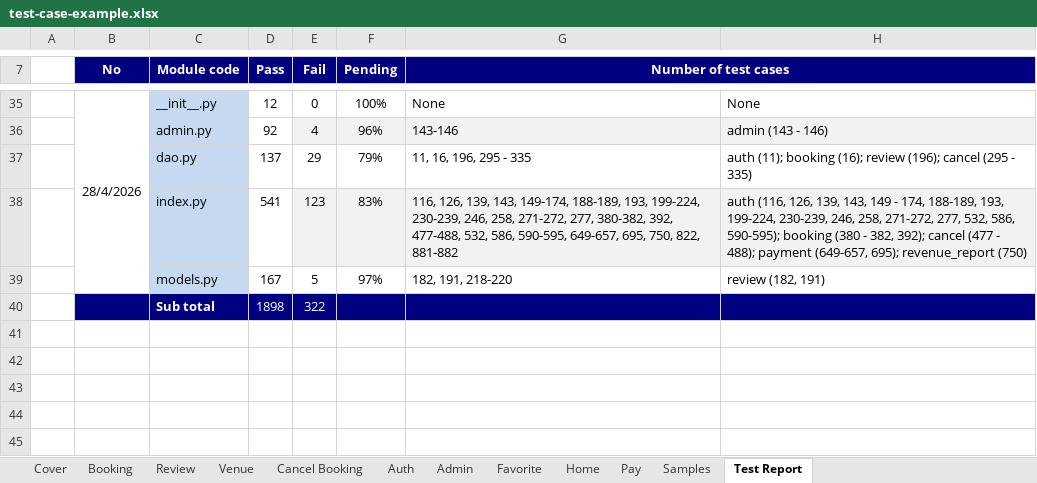
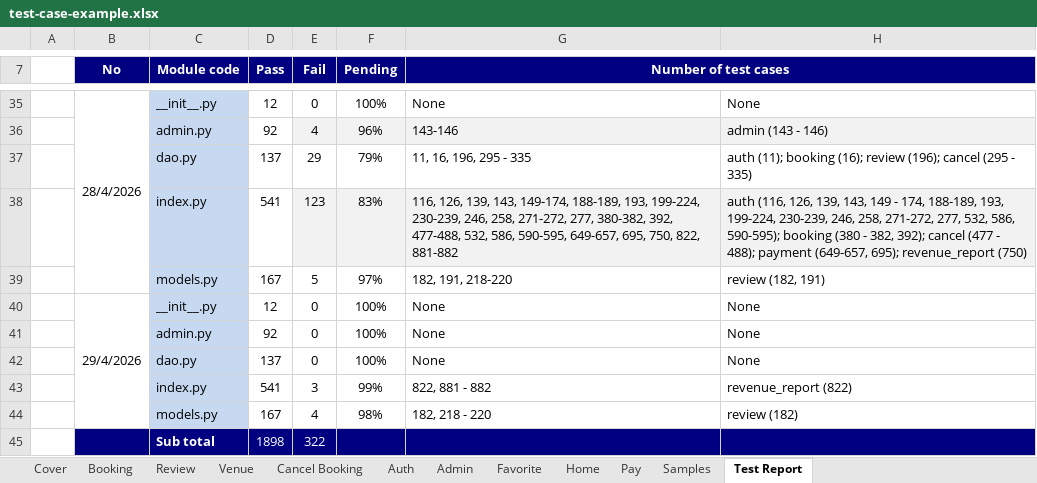
Before and after one commit to ptmxien1811/sports-field-booking-management, an Excel workbook: test-case-example.xlsx, sheet Test Report, drawn as a sheet; only a part is shown, gaps mark what is left out; values as stored, in another font and other column widths than the file's, no borders; charts and pictures not drawn; the diff names each change by its address in the sheet, - before the commit and + after, or states it on an @@ line.

Commit message:
excel additional upgrade

```diff
--- a/test-case-example.xlsx (sheet Test Report)
+++ b/test-case-example.xlsx (sheet Test Report)
+row 40:  | 29/4/2026 | __init__.py | 12 | 0 | 100% | None | None
+row 41:  |  | admin.py | 92 | 0 | 100% | None | None
+row 42:  |  | dao.py | 137 | 0 | 100% | None | None
+row 43:  |  | index.py | 541 | 3 | 99% | 822, 881 - 882 | revenue_report (822)
+row 44:  |  | models.py | 167 | 4 | 98% | 182, 218 - 220 | review (182)
```
Also changed, not shown: charts or pictures.
